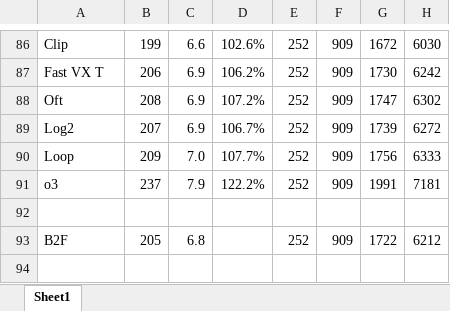
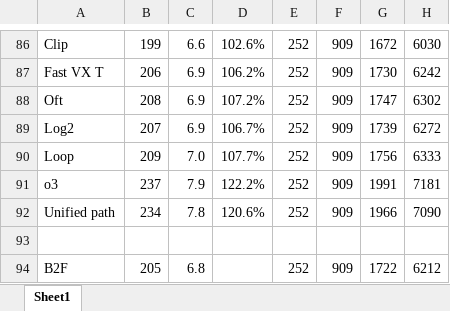
Before and after one commit to doomhack/Potato3d, an Excel workbook: P3DFps.xlsx, sheet Sheet1, drawn as a sheet; only a part is shown, gaps mark what is left out; values as stored, in another font and other column widths than the file's, no borders; the diff names each change by its address in the sheet, - before the commit and + after, or states it on an @@ line.

```diff
--- a/P3DFps.xlsx (sheet Sheet1)
+++ b/P3DFps.xlsx (sheet Sheet1)
+row 92: Unified path | 234 | 7.8 | 120.6% | 252 | 909 | 1966 | 7090
```
Also changed, not shown: 7 other files.
